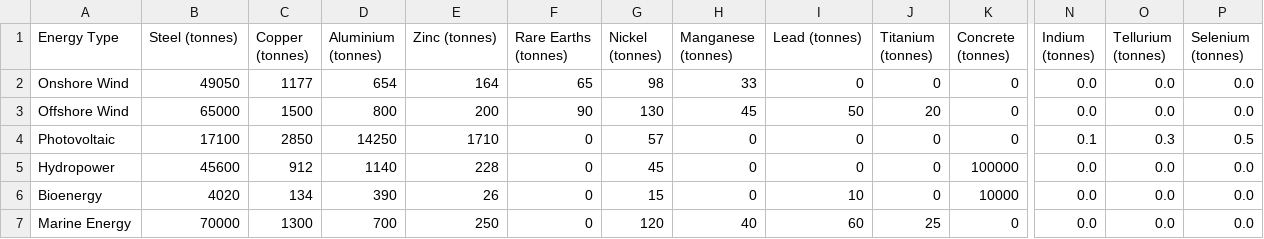
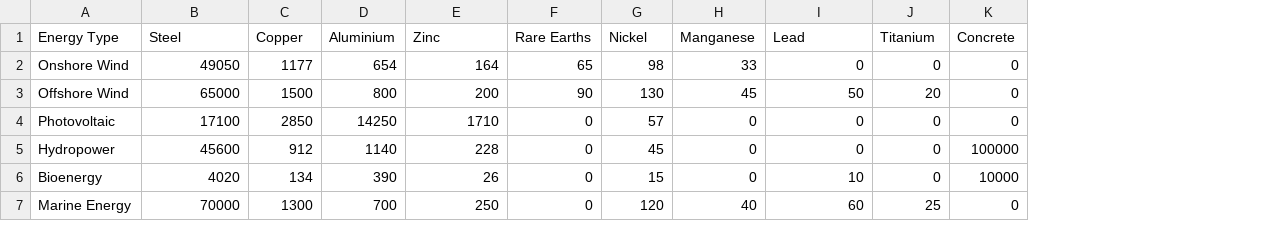
Before and after one commit to com-480-data-visualization/MineralsViz, a CSV file: website/public/data/energy_minerals_by_TWh.csv, drawn as a sheet; only a part is shown, gaps mark what is left out; the diff covers the shown part only; the diff names each change by its address in the sheet, - before the commit and + after, or states it on an @@ line.

```diff
--- a/website/public/data/energy_minerals_by_TWh.csv
+++ b/website/public/data/energy_minerals_by_TWh.csv
-column N (Indium (tonnes)), rows 2-7: 0.0 | 0.0 | 0.1 | 0.0 | 0.0 | 0.0
-column O (Tellurium (tonnes)), rows 2-7: 0.0 | 0.0 | 0.3 | 0.0 | 0.0 | 0.0
-column P (Selenium (tonnes)), rows 2-7: 0.0 | 0.0 | 0.5 | 0.0 | 0.0 | 0.0
-B1: Steel (tonnes)
+B1: Steel
-C1: Copper (tonnes)
+C1: Copper
-D1: Aluminium (tonnes)
+D1: Aluminium
-E1: Zinc (tonnes)
+E1: Zinc
-F1: Rare Earths (tonnes)
+F1: Rare Earths
-G1: Nickel (tonnes)
+G1: Nickel
-H1: Manganese (tonnes)
+H1: Manganese
-I1: Lead (tonnes)
+I1: Lead
-J1: Titanium (tonnes)
+J1: Titanium
-K1: Concrete (tonnes)
+K1: Concrete
```
Also changed, not shown: 2 edited cells elsewhere in this file, 3 other files.
